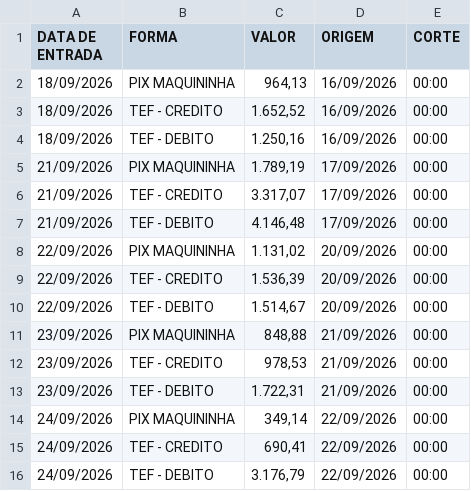
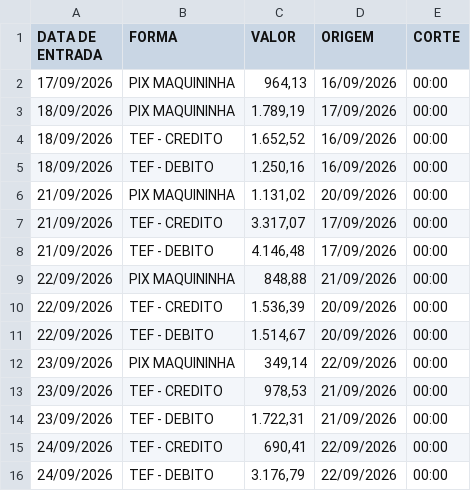
Before and after one commit to hylaryfarias/retiradas-deposito, a CSV file: pos_meia_noite.csv, drawn as a sheet.

```diff
--- a/pos_meia_noite.csv
+++ b/pos_meia_noite.csv
@@ -1,15 +1,15 @@
 DATA DE ENTRADA;FORMA;VALOR;ORIGEM;CORTE
-18/09/2026;PIX MAQUININHA;964,13;16/09/2026;00:00
+17/09/2026;PIX MAQUININHA;964,13;16/09/2026;00:00
+18/09/2026;PIX MAQUININHA;1.789,19;17/09/2026;00:00
 18/09/2026;TEF - CREDITO;1.652,52;16/09/2026;00:00
 18/09/2026;TEF - DEBITO;1.250,16;16/09/2026;00:00
-21/09/2026;PIX MAQUININHA;1.789,19;17/09/2026;00:00
+21/09/2026;PIX MAQUININHA;1.131,02;20/09/2026;00:00
 21/09/2026;TEF - CREDITO;3.317,07;17/09/2026;00:00
 21/09/2026;TEF - DEBITO;4.146,48;17/09/2026;00:00
-22/09/2026;PIX MAQUININHA;1.131,02;20/09/2026;00:00
+22/09/2026;PIX MAQUININHA;848,88;21/09/2026;00:00
 22/09/2026;TEF - CREDITO;1.536,39;20/09/2026;00:00
 22/09/2026;TEF - DEBITO;1.514,67;20/09/2026;00:00
-23/09/2026;PIX MAQUININHA;848,88;21/09/2026;00:00
+23/09/2026;PIX MAQUININHA;349,14;22/09/2026;00:00
 23/09/2026;TEF - CREDITO;978,53;21/09/2026;00:00
 23/09/2026;TEF - DEBITO;1.722,31;21/09/2026;00:00
-24/09/2026;PIX MAQUININHA;349,14;22/09/2026;00:00
 24/09/2026;TEF - CREDITO;690,41;22/09/2026;00:00
```
Also changed, not shown: 3 other files.
